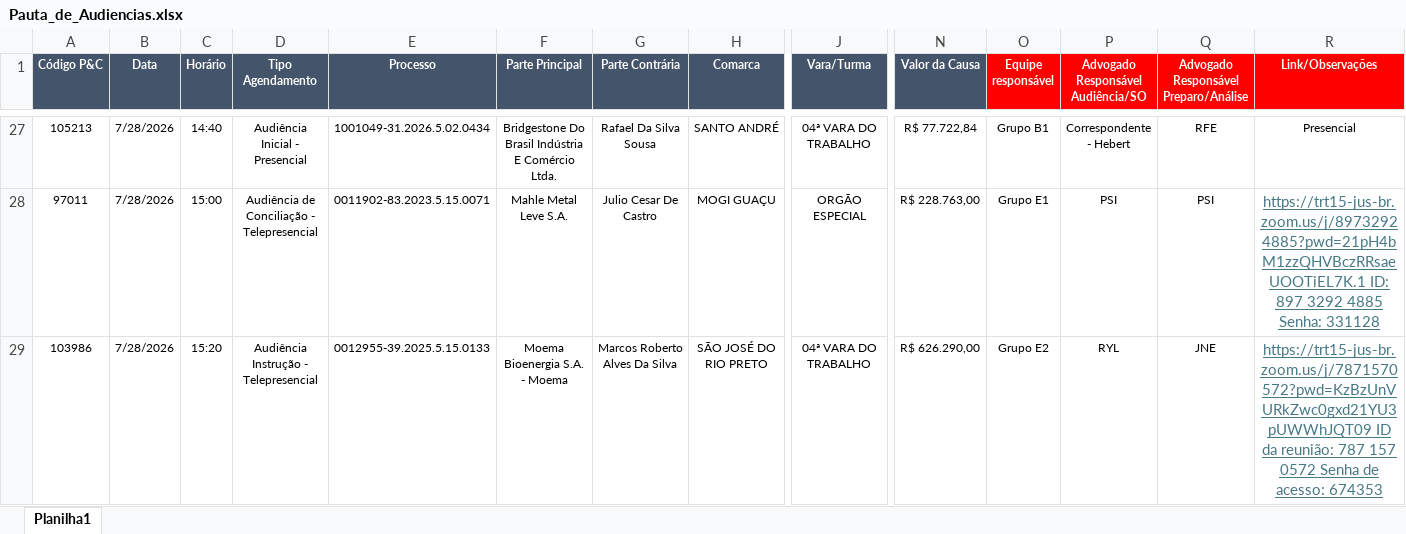
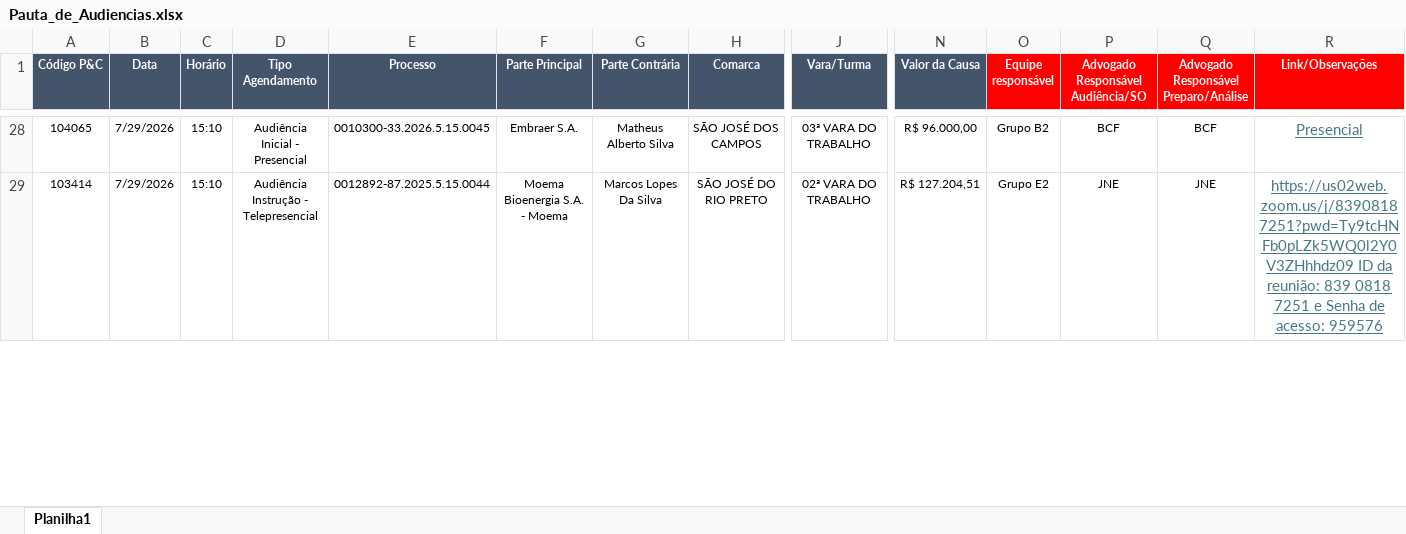
Before and after one commit to peixotoecury/dashboard-juridico, an Excel workbook: Pauta_de_Audiencias.xlsx, sheet Planilha1, drawn as a sheet; only a part is shown, gaps mark what is left out; values as stored, in another font and other column widths than the file's, no borders; removed rows and columns are numbered as before the commit, all else as after; rows hold the shown columns only; the diff covers the shown part only; the diff names each change by its address in the sheet, - before the commit and + after, or states it on an @@ line.

Commit message:
Audiências: sync 2026-07-29 — Pauta de Audiências.xlsx

```diff
--- a/Pauta_de_Audiencias.xlsx (sheet Planilha1)
+++ b/Pauta_de_Audiencias.xlsx (sheet Planilha1)
-A28 (Código P&C): 105213
+A28 (Código P&C): 104065
-B28 (Data): 7/28/2026
+B28 (Data): 7/29/2026
-C28 (Horário): 14:40
+C28 (Horário): 15:10
-E28 (Processo): 1001049-31.2026.5.02.0434
+E28 (Processo): 0010300-33.2026.5.15.0045
-F28 (Parte Principal): Bridgestone Do Brasil Indústria E Comércio Ltda.
+F28 (Parte Principal): Embraer S.A.
-G28 (Parte Contrária): Rafael Da Silva Sousa
+G28 (Parte Contrária): Matheus Alberto Silva
-H28 (Comarca): SANTO ANDRÉ
+H28 (Comarca): SÃO JOSÉ DOS CAMPOS
-J28 (Vara/Turma): 04ª VARA DO TRABALHO
+J28 (Vara/Turma): 03ª VARA DO TRABALHO
-N28 (Valor da Causa): R$ 77.722,84
+N28 (Valor da Causa): R$ 96.000,00
-O28 (Equipe responsável): Grupo B1
+O28 (Equipe responsável): Grupo B2
-P28: Correspondente - Hebert
+P28: BCF
-Q28: RFE
+Q28: BCF
@@ R28 underline: off → on, text colour: black → #467886, text size: larger @@
-row 28: 97011 | 7/28/2026 | 15:00 | Audiência de Conciliação - Telepresencial | 0011902-83.2023.5.15.0071 | Mahle Metal Leve S.A. | Julio Cesar De Castro | MOGI GUAÇU | ORGÃO ESPECIAL | R$ 228.763,00 | Grupo E1 | PSI | PSI | https://trt15-jus-br.zoom.us/j/89732924885?pwd=21pH4bM1zzQHVBczRRsaeUOOTiEL7K.1 ID: 897 3292 4885 Senha: 331128
-A29 (Código P&C): 103986
+A29 (Código P&C): 103414
-B29 (Data): 7/28/2026
+B29 (Data): 7/29/2026
-C29 (Horário): 15:20
+C29 (Horário): 15:10
-E29 (Processo): 0012955-39.2025.5.15.0133
+E29 (Processo): 0012892-87.2025.5.15.0044
-G29 (Parte Contrária): Marcos Roberto Alves Da Silva
+G29 (Parte Contrária): Marcos Lopes Da Silva
-J29 (Vara/Turma): 04ª VARA DO TRABALHO
+J29 (Vara/Turma): 02ª VARA DO TRABALHO
-N29 (Valor da Causa): R$ 626.290,00
+N29 (Valor da Causa): R$ 127.204,51
-P29: RYL
+P29: JNE
-R29 (Link/Observações): https://trt15-jus-br.zoom.us/j/7871570572?pwd=KzBzUnVURkZwc0gxd21YU3pUWWhJQT09 ID da reunião: 787 157 0572 Senha de acesso: 674353
+R29 (Link/Observações): https://us02web.zoom.us/j/83908187251?pwd=Ty9tcHNFb0pLZk5WQ0l2Y0V3ZHhhdz09 ID da reunião: 839 0818 7251 e Senha de acesso: 959576
```
Also changed, not shown: 16 added rows, 15 removed rows, 101 edited cells and cell formats elsewhere in this sheet.
